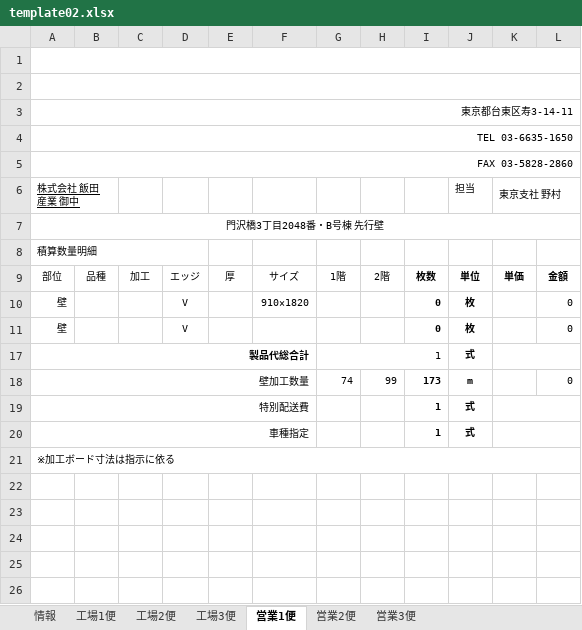
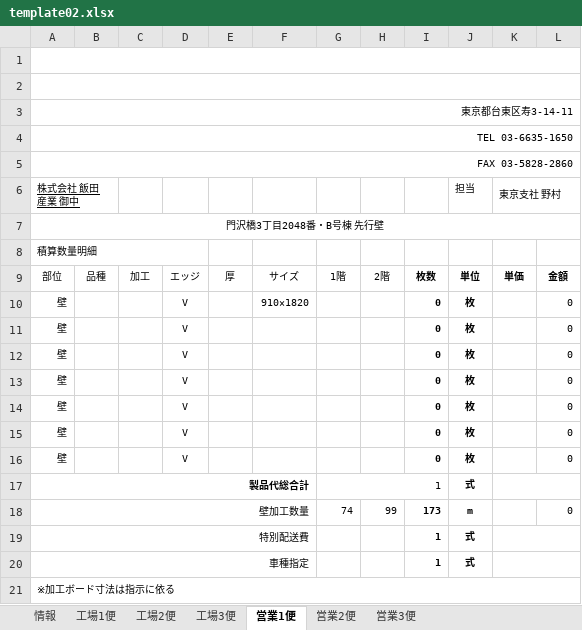
Before and after one commit to TrungNV81/03, an Excel workbook: public/template/Excel/template02.xlsx, sheet 営業1便, drawn as a sheet; values as stored, in another font and other column widths than the file's, no borders; charts and pictures not drawn; the diff names each change by its address in the sheet, - before the commit and + after, or states it on an @@ line.

```diff
--- a/public/template/Excel/template02.xlsx (sheet 営業1便)
+++ b/public/template/Excel/template02.xlsx (sheet 営業1便)
@@ row 12 unhidden: 壁 |  |  | V |  |  |  |  | 0 | 枚 |  | 0 @@
@@ row 13 unhidden: 壁 |  |  | V |  |  |  |  | 0 | 枚 |  | 0 @@
@@ row 14 unhidden: 壁 |  |  | V |  |  |  |  | 0 | 枚 |  | 0 @@
@@ row 15 unhidden: 壁 |  |  | V |  |  |  |  | 0 | 枚 |  | 0 @@
@@ row 16 unhidden: 壁 |  |  | V |  |  |  |  | 0 | 枚 |  | 0 @@
```
Also changed, not shown: sheet 営業2便, sheet 工場1便, sheet 工場2便, sheet 営業3便, sheet 工場3便, public/template/Excel/template01.xlsx, public/template/Excel/template03.xlsx, 1 other file.
